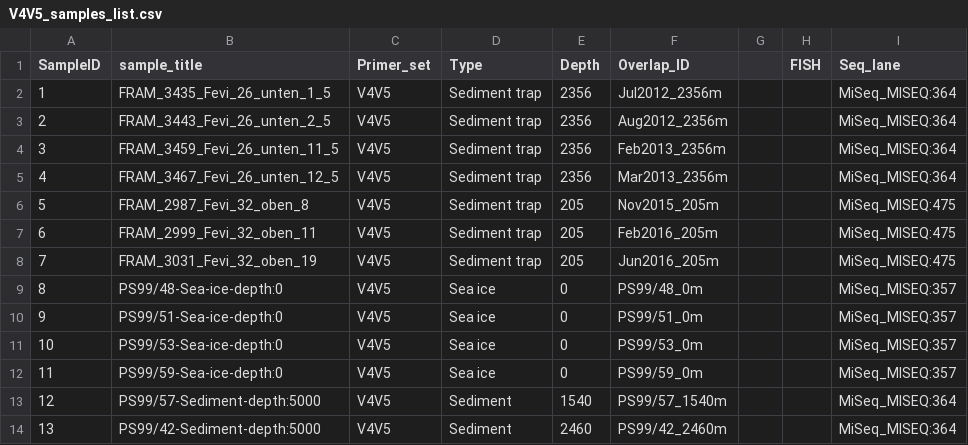
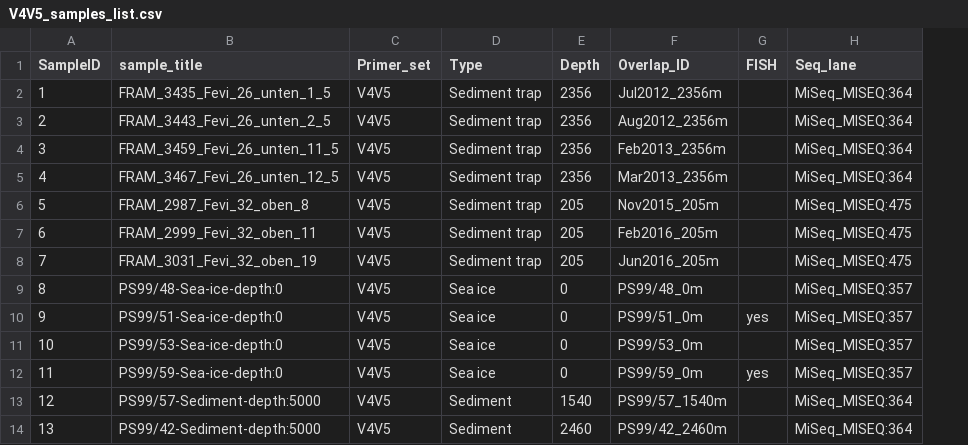
Before and after one commit to edfadeev/Arctic-16S-Primers-comparison, a CSV file: data/V4V5/V4V5_samples_list.csv, drawn as a sheet; only a part is shown; removed rows and columns are numbered as before the commit, all else as after; the diff covers the shown part only; the diff names each change by its address in the sheet, - before the commit and + after, or states it on an @@ line.

```diff
--- a/data/V4V5/V4V5_samples_list.csv
+++ b/data/V4V5/V4V5_samples_list.csv
-column G, empty
-G10 (FISH): (empty)
+G10 (FISH): yes
-G12 (FISH): (empty)
+G12 (FISH): yes
```
Also changed, not shown: 7 edited cells elsewhere in this file, data/V3V4/V3V4_samples_list.csv, 20 other files.
